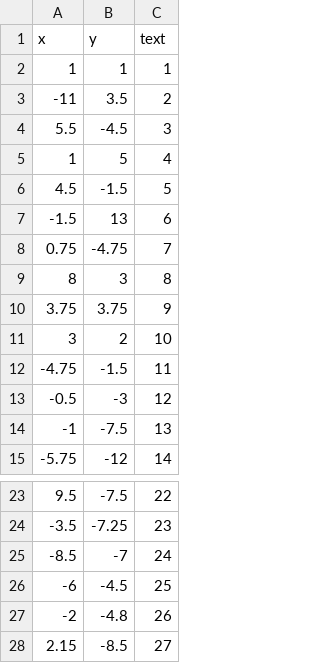
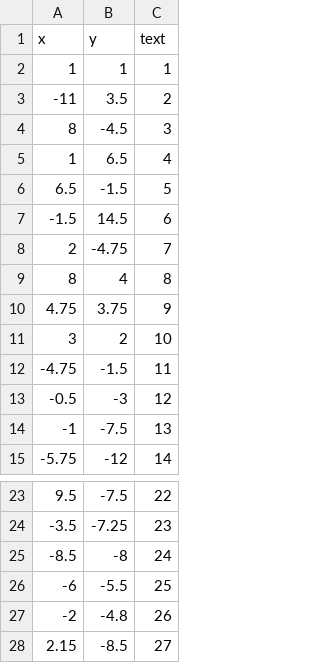
Before and after one commit to zamanianlab/BmSC_shiny, a CSV file: fig2a_newlabels.csv, drawn as a sheet; only a part is shown, gaps mark what is left out.

Commit message:
Add edits and data to repo

```diff
--- a/fig2a_newlabels.csv
+++ b/fig2a_newlabels.csv
@@ -3,9 +3,9 @@
 -11,3.5,2
-5.5,-4.5,3
-1,5,4
-4.5,-1.5,5
--1.5,13,6
-0.75,-4.75,7
-8,3,8
-3.75,3.75,9
+8,-4.5,3
+1,6.5,4
+6.5,-1.5,5
+-1.5,14.5,6
+2,-4.75,7
+8,4,8
+4.75,3.75,9
 3,2,10
@@ -24,4 +24,4 @@
 -3.5,-7.25,23
--8.5,-7,24
--6,-4.5,25
+-8.5,-8,24
+-6,-5.5,25
 -2,-4.8,26
```
Also changed, not shown: 11 other files.
